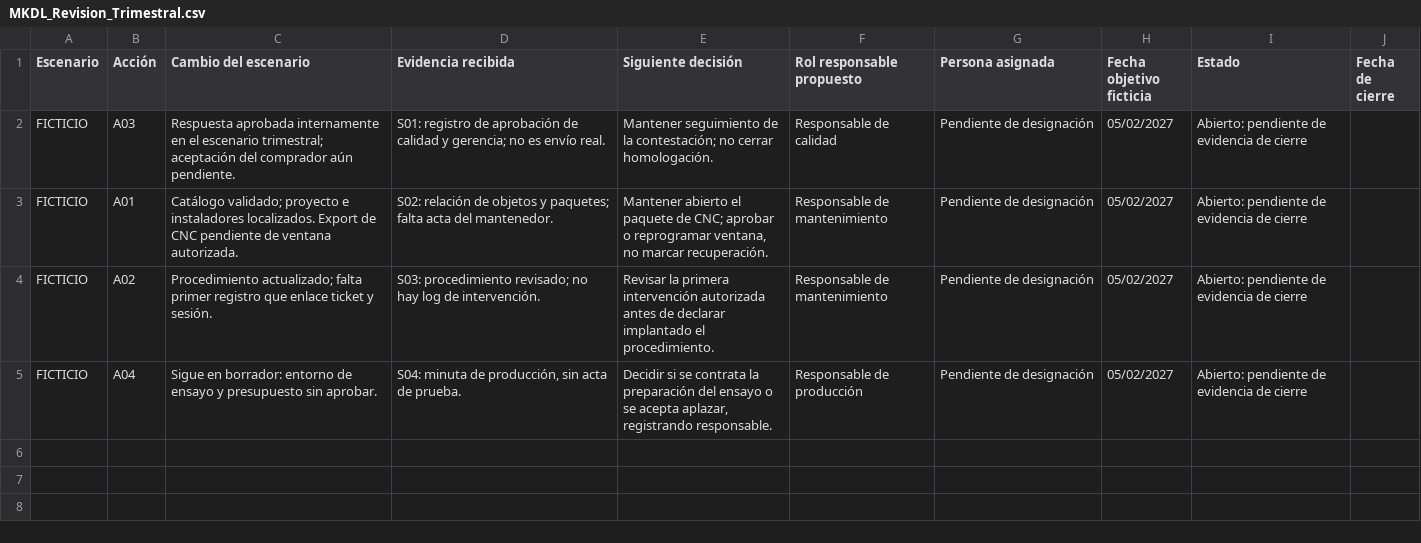
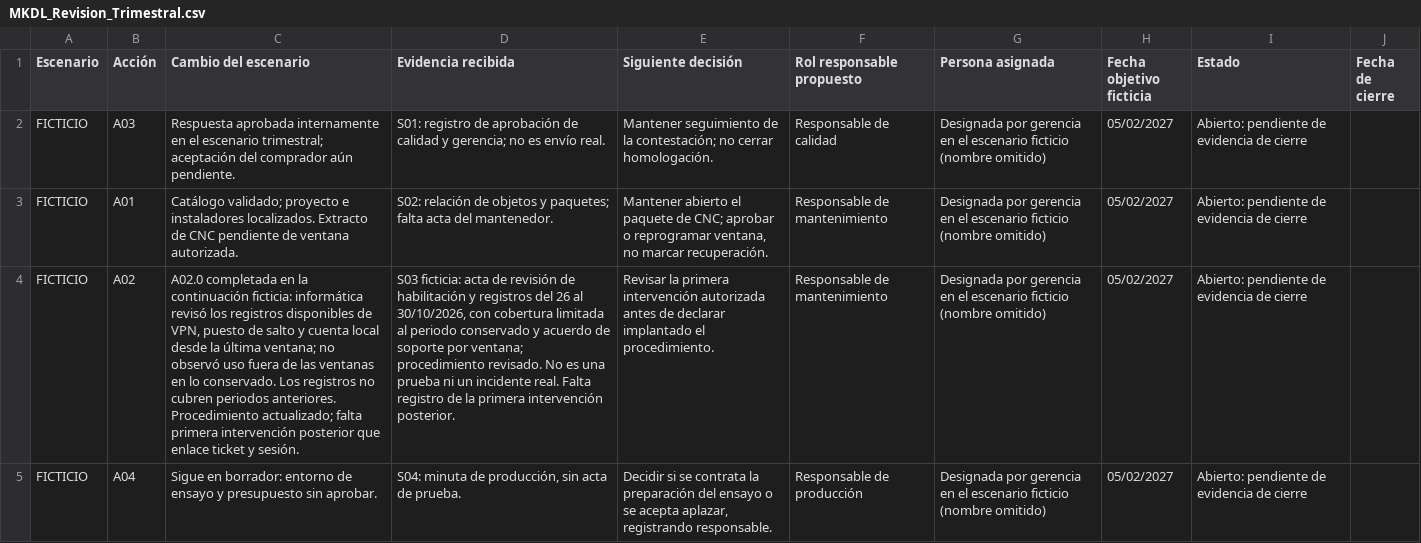
Before and after one commit to Mysthrala-Kurogane-Defense-Labs/mysthrala-kurogane-defense-labs.github.io, a CSV file: assets/MKDL_Revision_Trimestral.csv, drawn as a sheet; the diff names each change by its address in the sheet, - before the commit and + after, or states it on an @@ line.

```diff
--- a/assets/MKDL_Revision_Trimestral.csv
+++ b/assets/MKDL_Revision_Trimestral.csv
-G2:G5 (Persona asignada): Pendiente de designación
+G2:G5 (Persona asignada): Designada por gerencia en el escenario ficticio (nombre omitido)
-C3 (Cambio del escenario): …instaladores localizados. Export de CNC…
+C3 (Cambio del escenario): …instaladores localizados. Extracto de CNC…
-C4 (Cambio del escenario): Procedimiento actualizado; falta primer registro que enlace…
+C4 (Cambio del escenario): A02.0 completada en la continuación ficticia: informática revisó los registros disponibles de VPN, puesto de salto y cuenta local desde la última ventana; no observó uso fuera de las ventanas en lo conservado. Los registros no cubren periodos anteriores. Procedimiento actualizado; falta primera intervención posterior que enlace…
-D4 (Evidencia recibida): S03: procedimiento revisado; no hay log de intervención.
+D4 (Evidencia recibida): S03 ficticia: acta de revisión de habilitación y registros del 26 al 30/10/2026, con cobertura limitada al periodo conservado y acuerdo de soporte por ventana; procedimiento revisado. No es una prueba ni un incidente real. Falta registro de la primera intervención posterior.
```
Also changed, not shown: assets/MKDL_Catalogo_Recuperacion.csv, assets/MKDL_Encargos_Proveedor.csv, 15 other files.
